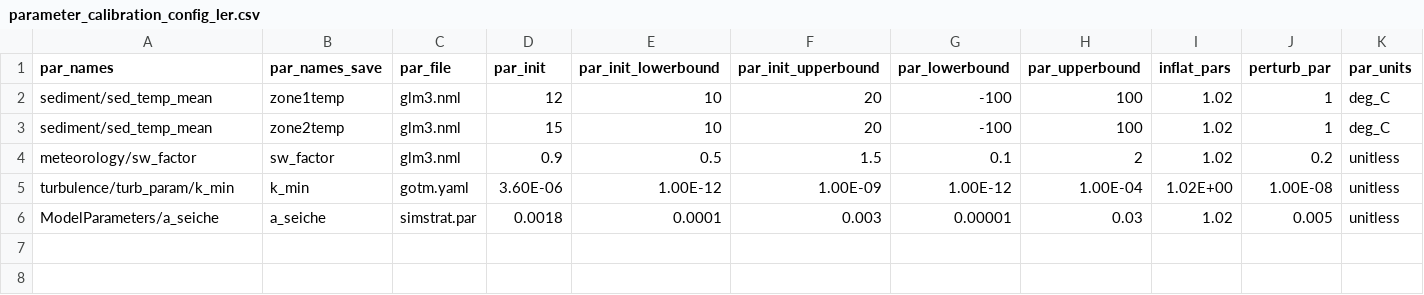
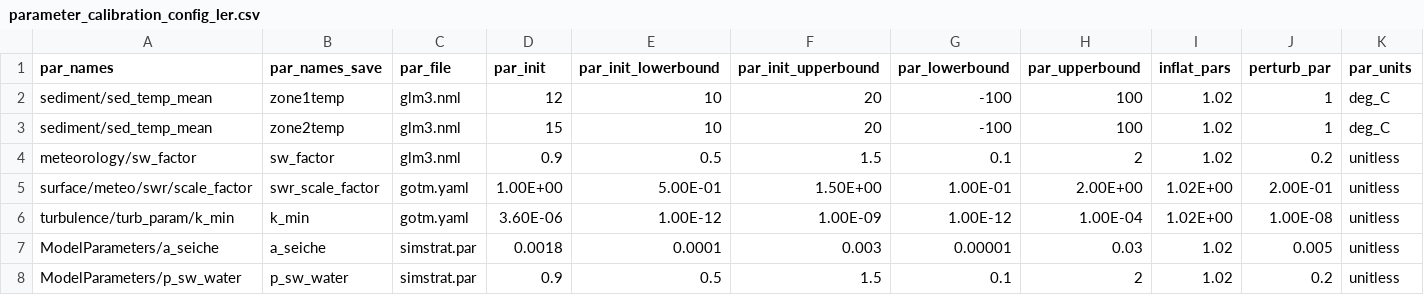
Before and after one commit to tadhg-moore/FLAREr, a CSV file: inst/example/configuration/default/parameter_calibration_config_ler.csv, drawn as a sheet; only a part is shown; rows hold the shown columns only; the diff names each change by its address in the sheet, - before the commit and + after, or states it on an @@ line.

Commit message:
All three models running. First test on GH

```diff
--- a/inst/example/configuration/default/parameter_calibration_config_ler.csv
+++ b/inst/example/configuration/default/parameter_calibration_config_ler.csv
+row 5: surface/meteo/swr/scale_factor | swr_scale_factor | gotm.yaml | 1.00E+00 | 5.00E-01 | 1.50E+00 | 1.00E-01 | 2.00E+00 | 1.02E+00 | 2.00E-01 | unitless
+row 8: ModelParameters/p_sw_water | p_sw_water | simstrat.par | 0.9 | 0.5 | 1.5 | 0.1 | 2 | 1.02 | 0.2 | unitless
```
Also changed, not shown: 13 other files.
